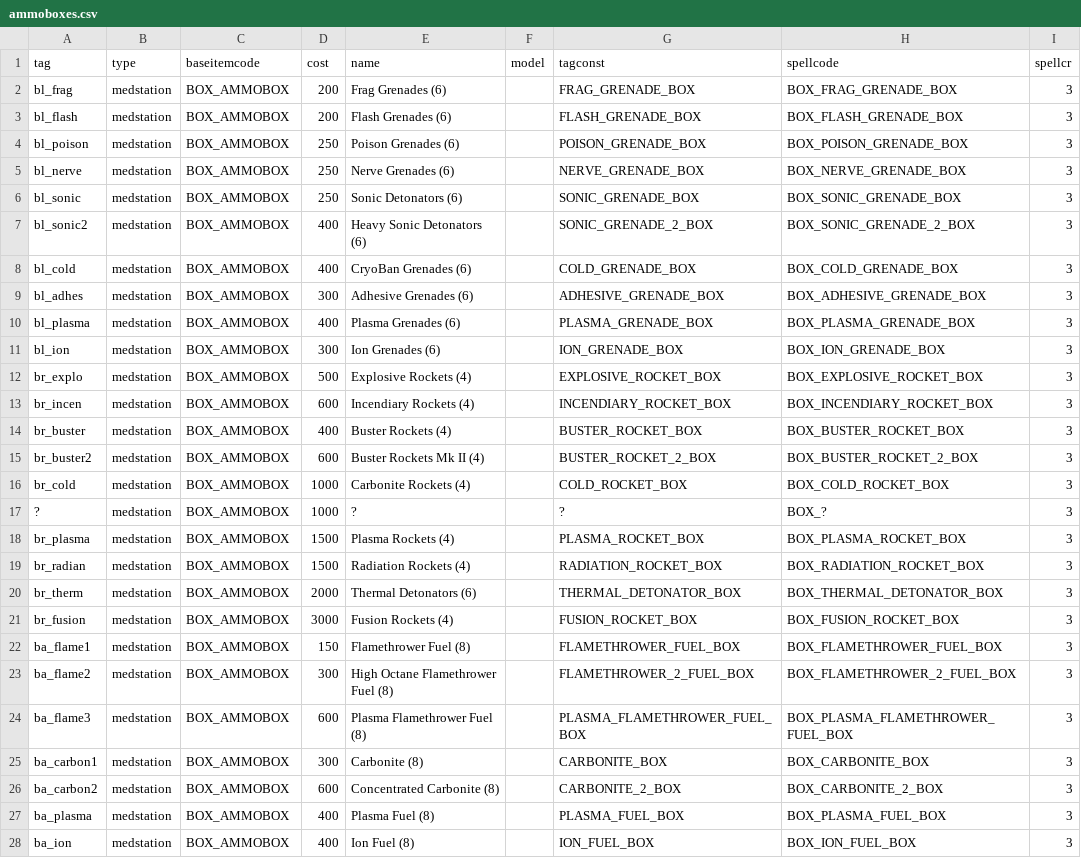
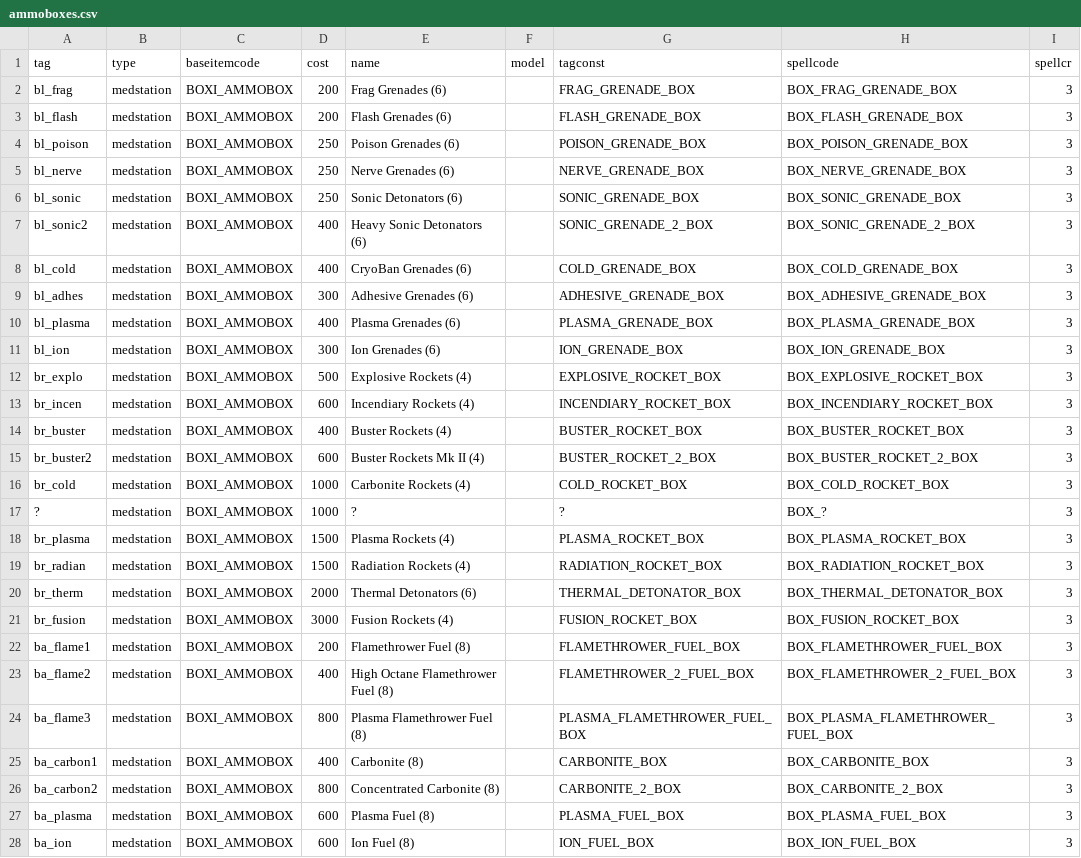
Before and after one commit to Box65535/Box-KOTOR-Mods, a CSV file: BoxTSLMod/Generators/Data/ammoboxes.csv, drawn as a sheet; only a part is shown; the diff covers the shown part only; the diff names each change by its address in the sheet, - before the commit and + after, or states it on an @@ line.

```diff
--- a/BoxTSLMod/Generators/Data/ammoboxes.csv
+++ b/BoxTSLMod/Generators/Data/ammoboxes.csv
-C2:C28 (baseitemcode): BOX_AMMOBOX
+C2:C28 (baseitemcode): BOXI_AMMOBOX
-D22 (cost): 150
+D22 (cost): 200
-D23 (cost): 300
+D23 (cost): 400
-D24 (cost): 600
+D24 (cost): 800
-D25 (cost): 300
+D25 (cost): 400
-D26 (cost): 600
+D26 (cost): 800
-D27:D28 (cost): 400
+D27:D28 (cost): 600
```
Also changed, not shown: 16 edited cells elsewhere in this file, BoxTSLMod/Generators/Data/equipment.csv, BoxTSLMod/Generators/Data/shields.csv, 10 other files.
